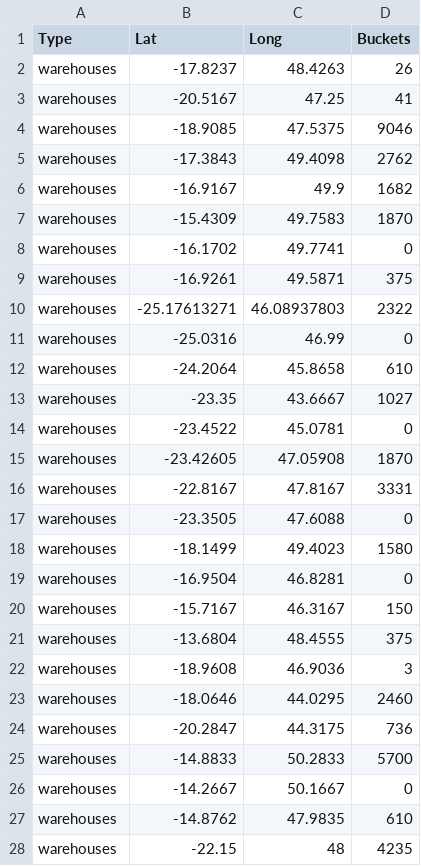
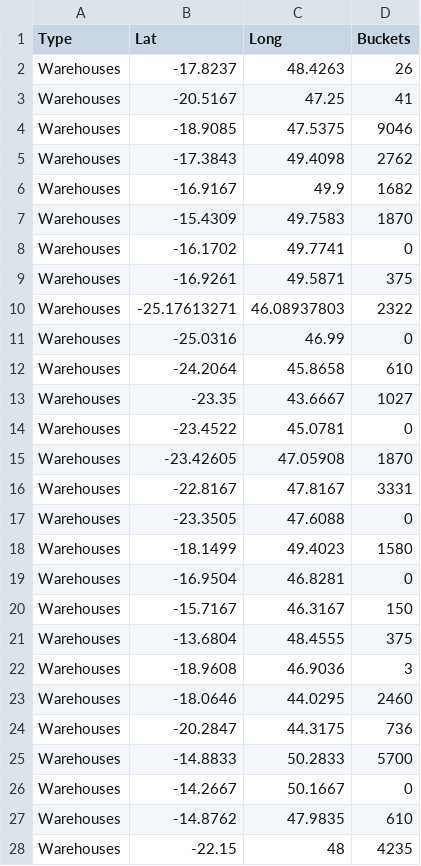
Before and after one commit to yurchisin/esups-supply-prepositioning, a CSV file: docs/data/warehouses.csv, drawn as a sheet.

```diff
--- a/docs/data/warehouses.csv
+++ b/docs/data/warehouses.csv
@@ -1,28 +1,28 @@
 Type,Lat,Long,Buckets
-warehouses,-17.8237,48.4263,26
-warehouses,-20.5167,47.25,41
-warehouses,-18.9085,47.5375,9046
-warehouses,-17.3843,49.4098,2762
-warehouses,-16.9167,49.9,1682
-warehouses,-15.4309,49.7583,1870
-warehouses,-16.1702,49.7741,0
-warehouses,-16.9261,49.5871,375
-warehouses,-25.17613271,46.08937803,2322
-warehouses,-25.0316,46.99,0
-warehouses,-24.2064,45.8658,610
-warehouses,-23.35,43.6667,1027
-warehouses,-23.4522,45.0781,0
-warehouses,-23.42605,47.05908,1870
-warehouses,-22.8167,47.8167,3331
-warehouses,-23.3505,47.6088,0
-warehouses,-18.1499,49.4023,1580
-warehouses,-16.9504,46.8281,0
-warehouses,-15.7167,46.3167,150
-warehouses,-13.6804,48.4555,375
-warehouses,-18.9608,46.9036,3
-warehouses,-18.0646,44.0295,2460
-warehouses,-20.2847,44.3175,736
-warehouses,-14.8833,50.2833,5700
-warehouses,-14.2667,50.1667,0
-warehouses,-14.8762,47.9835,610
-warehouses,-22.15,48,4235
+Warehouses,-17.8237,48.4263,26
+Warehouses,-20.5167,47.25,41
+Warehouses,-18.9085,47.5375,9046
+Warehouses,-17.3843,49.4098,2762
+Warehouses,-16.9167,49.9,1682
+Warehouses,-15.4309,49.7583,1870
+Warehouses,-16.1702,49.7741,0
+Warehouses,-16.9261,49.5871,375
+Warehouses,-25.17613271,46.08937803,2322
+Warehouses,-25.0316,46.99,0
+Warehouses,-24.2064,45.8658,610
+Warehouses,-23.35,43.6667,1027
+Warehouses,-23.4522,45.0781,0
+Warehouses,-23.42605,47.05908,1870
+Warehouses,-22.8167,47.8167,3331
+Warehouses,-23.3505,47.6088,0
+Warehouses,-18.1499,49.4023,1580
+Warehouses,-16.9504,46.8281,0
+Warehouses,-15.7167,46.3167,150
+Warehouses,-13.6804,48.4555,375
+Warehouses,-18.9608,46.9036,3
+Warehouses,-18.0646,44.0295,2460
+Warehouses,-20.2847,44.3175,736
+Warehouses,-14.8833,50.2833,5700
+Warehouses,-14.2667,50.1667,0
+Warehouses,-14.8762,47.9835,610
+Warehouses,-22.15,48,4235
```
Also changed, not shown: 5 other files.
